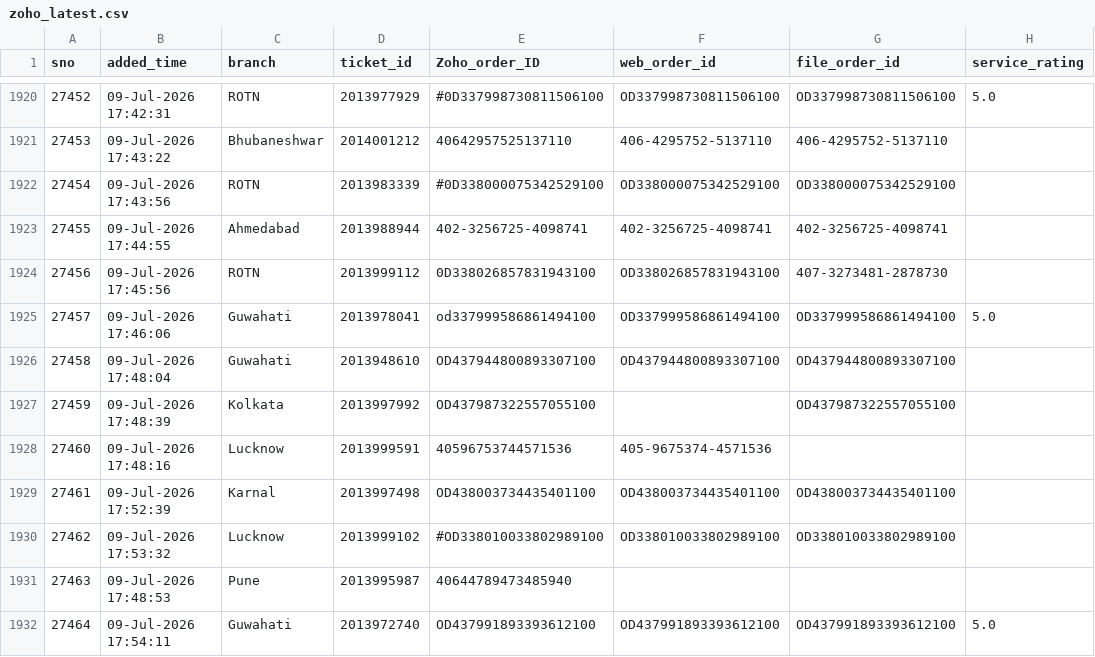
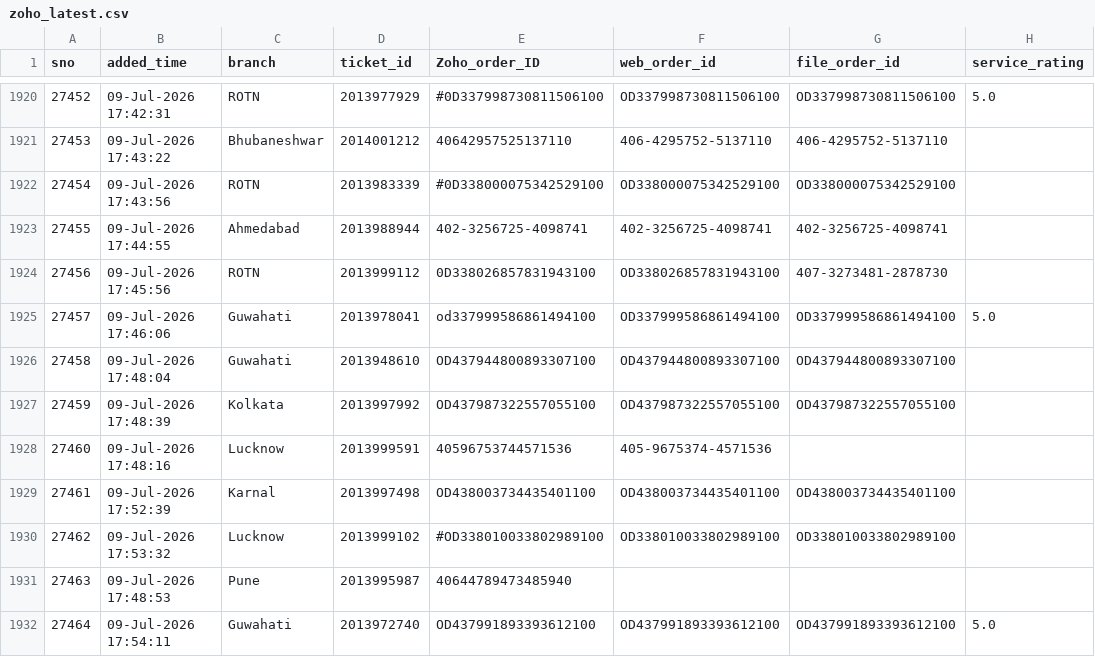
Before and after one commit to BobCantBuild/zoho-image-pipeline, a CSV file: data/zoho_latest.csv, drawn as a sheet; only a part is shown, gaps mark what is left out; the diff names each change by its address in the sheet, - before the commit and + after, or states it on an @@ line.

Commit message:
auto: update dashboard data — 2060 records [2026-07-11 11:58]

```diff
--- a/data/zoho_latest.csv
+++ b/data/zoho_latest.csv
-F1927 (web_order_id): (empty)
+F1927 (web_order_id): OD437987322557055100
```
Also changed, not shown: 1 other file.
